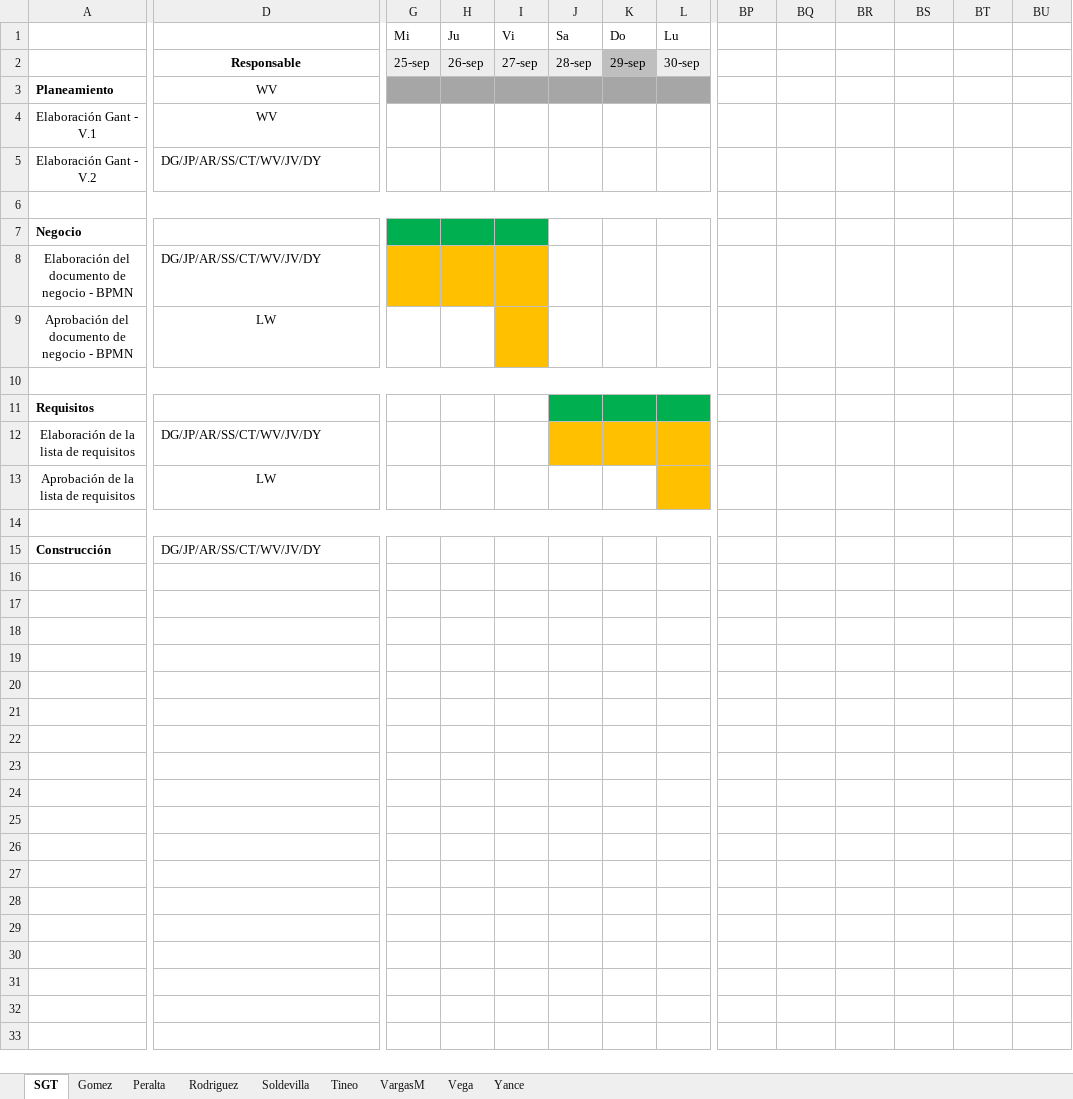
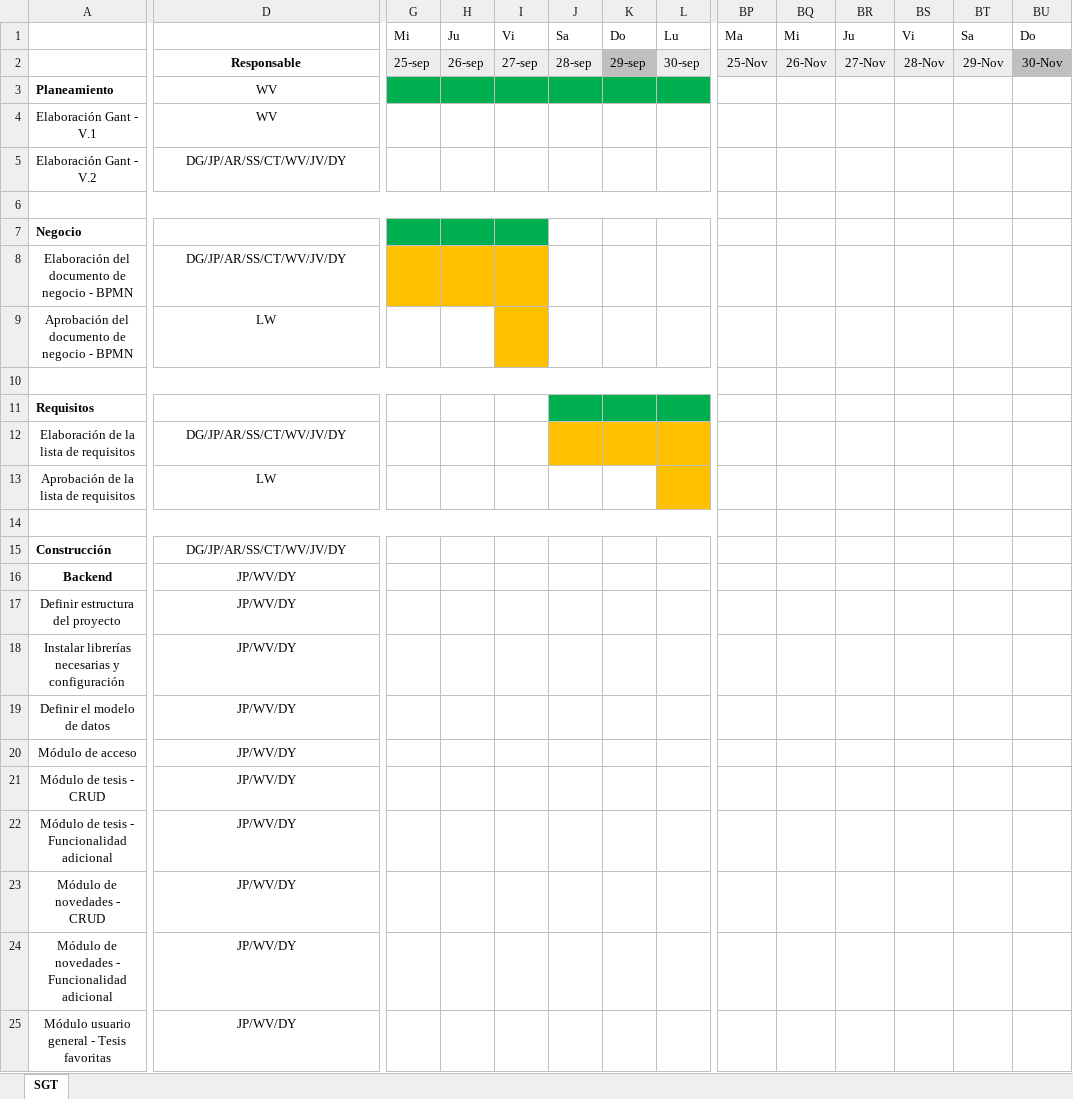
Before and after one commit to will98/SoftSystem, an Excel workbook: Desarrollo/SGT/Gestión/Diagrama de gant.xlsx, sheet SGT, drawn as a sheet; only a part is shown, gaps mark what is left out; values as stored, in another font and other column widths than the file's, no borders; rows hold the shown columns only; the diff covers the shown part only; the diff names each change by its address in the sheet, - before the commit and + after, or states it on an @@ line.

Commit message:
Actualizado diagrama de gant

```diff
--- a/Desarrollo/SGT/Gestión/Diagrama de gant.xlsx (sheet SGT)
+++ b/Desarrollo/SGT/Gestión/Diagrama de gant.xlsx (sheet SGT)
-sheet tab: Gomez
-sheet tab: Peralta
-sheet tab: Rodriguez
-sheet tab: Soldevilla
-sheet tab: Tineo
-sheet tab: VargasM
-sheet tab: Vega
-sheet tab: Yance
-BP1: (empty)
+BP1: Ma
-BQ1: (empty)
+BQ1: Mi
-BR1: (empty)
+BR1: Ju
-BS1: (empty)
+BS1: Vi
-BT1: (empty)
+BT1: Sa
-BU1: (empty)
+BU1: Do
-BP2: (empty)
+BP2: 25-Nov
-BP2:BT2 fill: none
+BP2:BT2 fill: #EDEDED
-BQ2: (empty)
+BQ2: 26-Nov
-BR2: (empty)
+BR2: 27-Nov
-BS2: (empty)
+BS2: 28-Nov
-BT2: (empty)
+BT2: 29-Nov
-BU2: (empty)
+BU2: 30-Nov
-BU2 fill: none
+BU2 fill: #BFBFBF
-G3:L3 fill: #A6A6A6
+G3:L3 fill: #00B050
-D5 alignment: left
+D5 alignment: center
-D8 alignment: left
+D8 alignment: center
-D12 alignment: left
+D12 alignment: center
-D15 alignment: left
+D15 alignment: center
+row 16: Backend | JP/WV/DY
+row 17: Definir estructura del proyecto | JP/WV/DY
+row 18: Instalar librerías necesarias y configuración | JP/WV/DY
+row 19: Definir el modelo de datos | JP/WV/DY
+row 20: Módulo de acceso | JP/WV/DY
+row 21: Módulo de tesis - CRUD | JP/WV/DY
+row 22: Módulo de tesis - Funcionalidad adicional | JP/WV/DY
+row 23: Módulo de novedades - CRUD | JP/WV/DY
+row 24: Módulo de novedades - Funcionalidad adicional | JP/WV/DY
+row 25: Módulo usuario general - Tesis favoritas | JP/WV/DY
```
Also changed, not shown: 20 added rows and cell formats elsewhere in this sheet.
